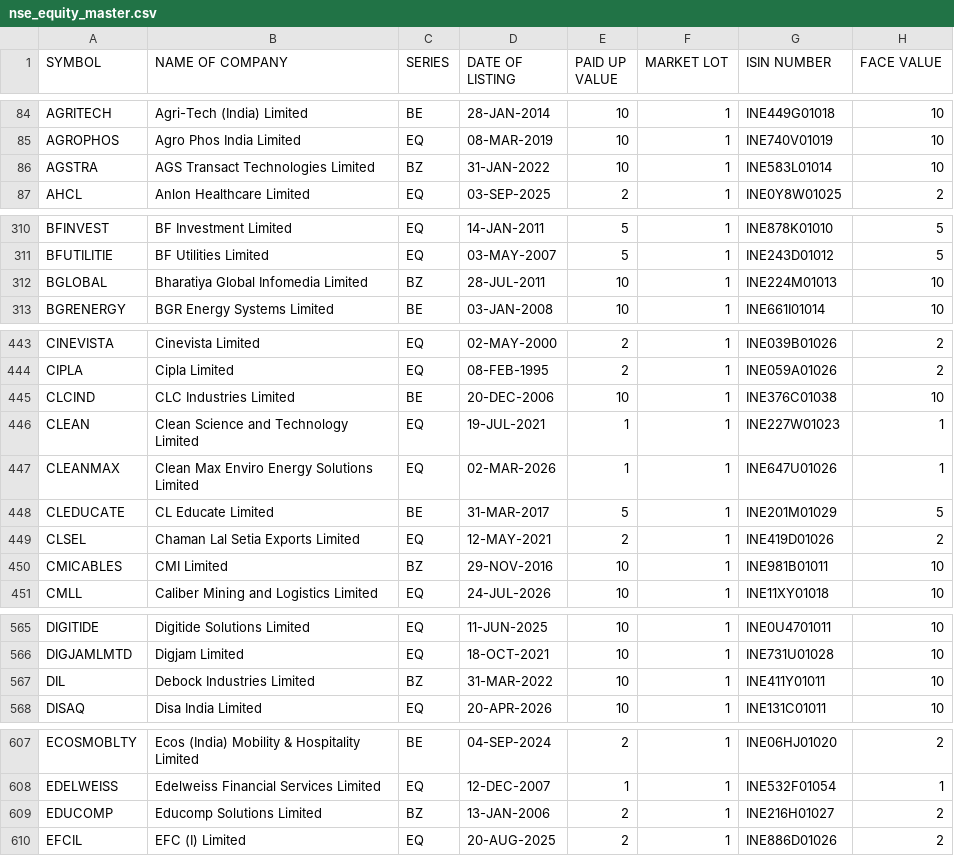
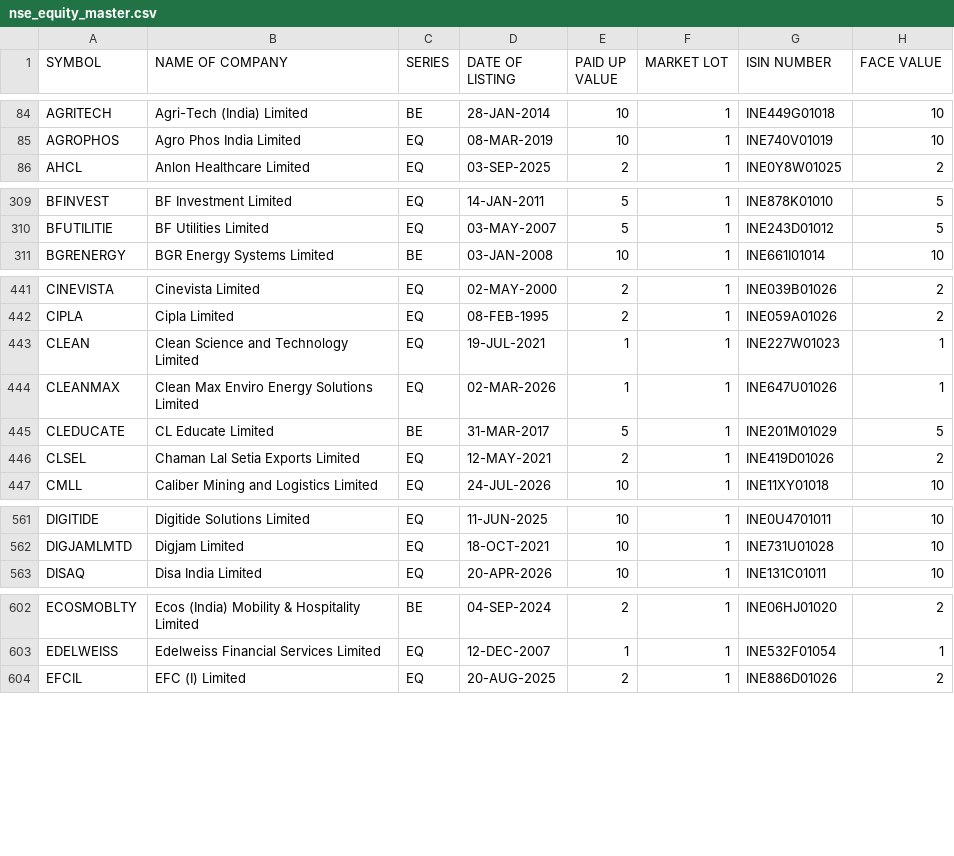
Before and after one commit to krishnaoj-stack/Stock---Dashboard, a CSV file: data/reference/nse_equity_master.csv, drawn as a sheet; only a part is shown, gaps mark what is left out; the diff covers the shown part only; the diff names each change by its address in the sheet, - before the commit and + after, or states it on an @@ line.

```diff
--- a/data/reference/nse_equity_master.csv
+++ b/data/reference/nse_equity_master.csv
-row 86: AGSTRA | AGS Transact Technologies Limited | BZ | 31-JAN-2022 | 10 | 1 | INE583L01014 | 10
-row 312: BGLOBAL | Bharatiya Global Infomedia Limited | BZ | 28-JUL-2011 | 10 | 1 | INE224M01013 | 10
-row 445: CLCIND | CLC Industries Limited | BE | 20-DEC-2006 | 10 | 1 | INE376C01038 | 10
-row 450: CMICABLES | CMI Limited | BZ | 29-NOV-2016 | 10 | 1 | INE981B01011 | 10
-row 567: DIL | Debock Industries Limited | BZ | 31-MAR-2022 | 10 | 1 | INE411Y01011 | 10
-row 609: EDUCOMP | Educomp Solutions Limited | BZ | 13-JAN-2006 | 2 | 1 | INE216H01027 | 2
```
Also changed, not shown: 13 removed rows and 2 edited cells elsewhere in this file, data/output/latest.csv.
